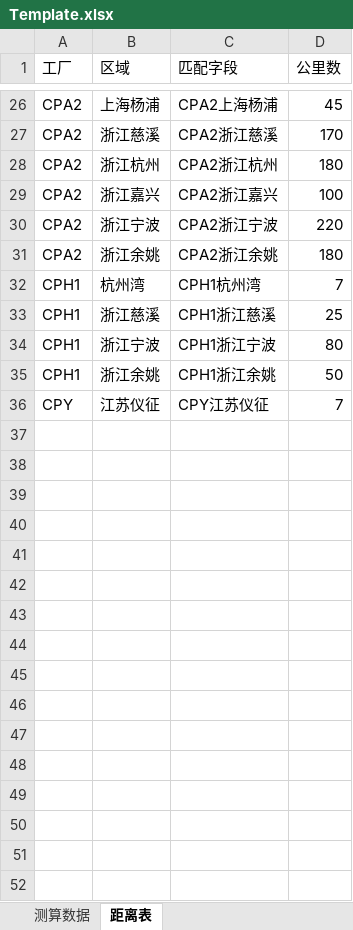
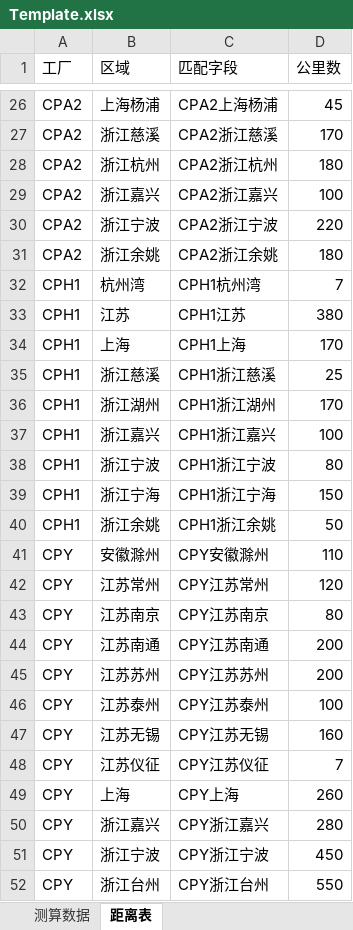
Before and after one commit to gusisong/ELaneSimulation, an Excel workbook: Template.xlsx, sheet 距离表, drawn as a sheet; only a part is shown, gaps mark what is left out; values as stored, in another font and other column widths than the file's, no borders; the diff names each change by its address in the sheet, - before the commit and + after, or states it on an @@ line.

```diff
--- a/Template.xlsx (sheet 距离表)
+++ b/Template.xlsx (sheet 距离表)
+row 33: CPH1 | 江苏 | CPH1江苏 | 380
+row 34: CPH1 | 上海 | CPH1上海 | 170
+row 36: CPH1 | 浙江湖州 | CPH1浙江湖州 | 170
+row 37: CPH1 | 浙江嘉兴 | CPH1浙江嘉兴 | 100
+row 39: CPH1 | 浙江宁海 | CPH1浙江宁海 | 150
+row 41: CPY | 安徽滁州 | CPY安徽滁州 | 110
+row 42: CPY | 江苏常州 | CPY江苏常州 | 120
+row 43: CPY | 江苏南京 | CPY江苏南京 | 80
+row 44: CPY | 江苏南通 | CPY江苏南通 | 200
+row 45: CPY | 江苏苏州 | CPY江苏苏州 | 200
+row 46: CPY | 江苏泰州 | CPY江苏泰州 | 100
+row 47: CPY | 江苏无锡 | CPY江苏无锡 | 160
+row 49: CPY | 上海 | CPY上海 | 260
+row 50: CPY | 浙江嘉兴 | CPY浙江嘉兴 | 280
+row 51: CPY | 浙江宁波 | CPY浙江宁波 | 450
+row 52: CPY | 浙江台州 | CPY浙江台州 | 550
```
Also changed, not shown: sheet 测算数据, formulas that keep their value, 2 other files.
